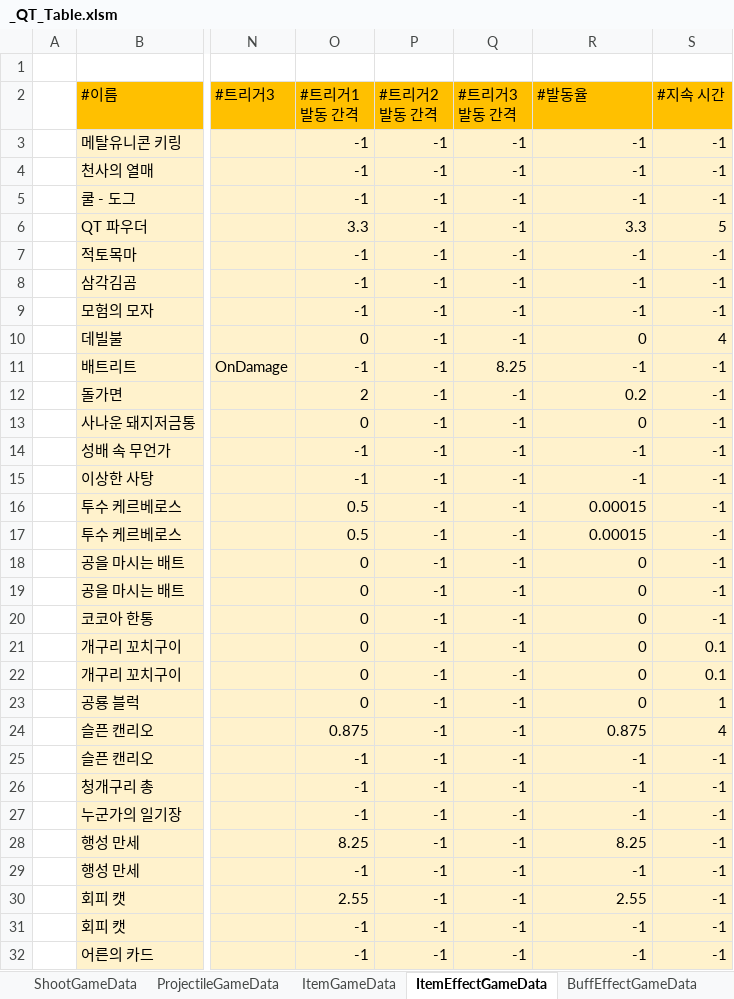
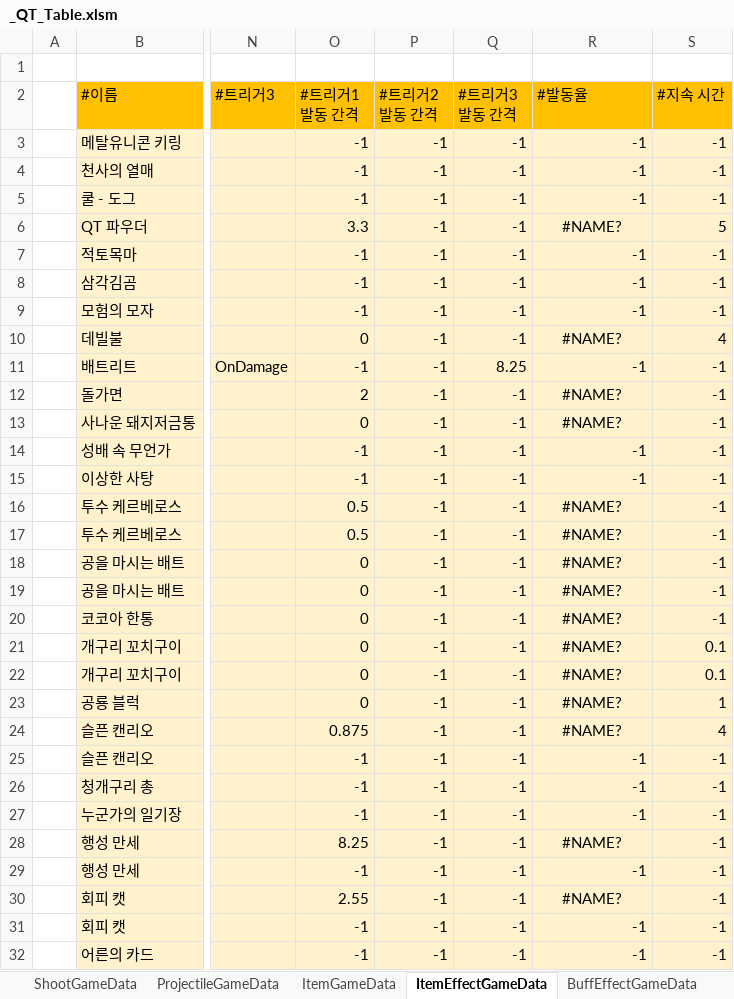
Before and after one commit to Cuty444/QT_Proto, an Excel workbook: _GameData/_QT_Table.xlsm, sheet ItemEffectGameData, drawn as a sheet; only a part is shown, gaps mark what is left out; values as stored, in another font and other column widths than the file's, no borders; table styles not drawn; the diff covers the shown part only; the diff names each change by its address in the sheet, - before the commit and + after, or states it on an @@ line.

```diff
--- a/_GameData/_QT_Table.xlsm (sheet ItemEffectGameData)
+++ b/_GameData/_QT_Table.xlsm (sheet ItemEffectGameData)
-R6 (#발동율): 3.3
+R6 (#발동율): #NAME?
-R6 alignment: right
+R6 alignment: center
-R10 (#발동율): 0
+R10 (#발동율): #NAME?
-R10 alignment: right
+R10 alignment: center
-R12 (#발동율): 0.2
+R12 (#발동율): #NAME?
-R12:R13 alignment: right
+R12:R13 alignment: center
-R13 (#발동율): 0
+R13 (#발동율): #NAME?
-R16:R17 (#발동율): 0.00015
+R16:R17 (#발동율): #NAME?
-R16:R24 alignment: right
+R16:R24 alignment: center
-R18:R23 (#발동율): 0
+R18:R23 (#발동율): #NAME?
-R24 (#발동율): 0.875
+R24 (#발동율): #NAME?
-R28 (#발동율): 8.25
+R28 (#발동율): #NAME?
-R28 alignment: right
+R28 alignment: center
-R30 (#발동율): 2.55
+R30 (#발동율): #NAME?
-R30 alignment: right
+R30 alignment: center
```
Also changed, not shown: 9 edited cells and cell formats elsewhere in this sheet, sheet BuffEffectGameData, sheet LocaleGameData, charts or pictures, 1 other file.
